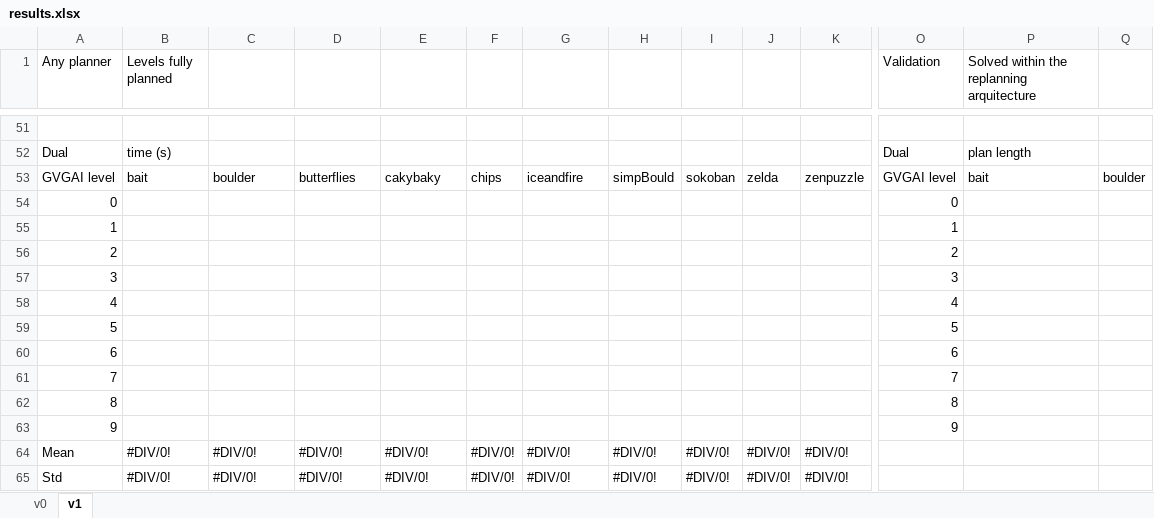
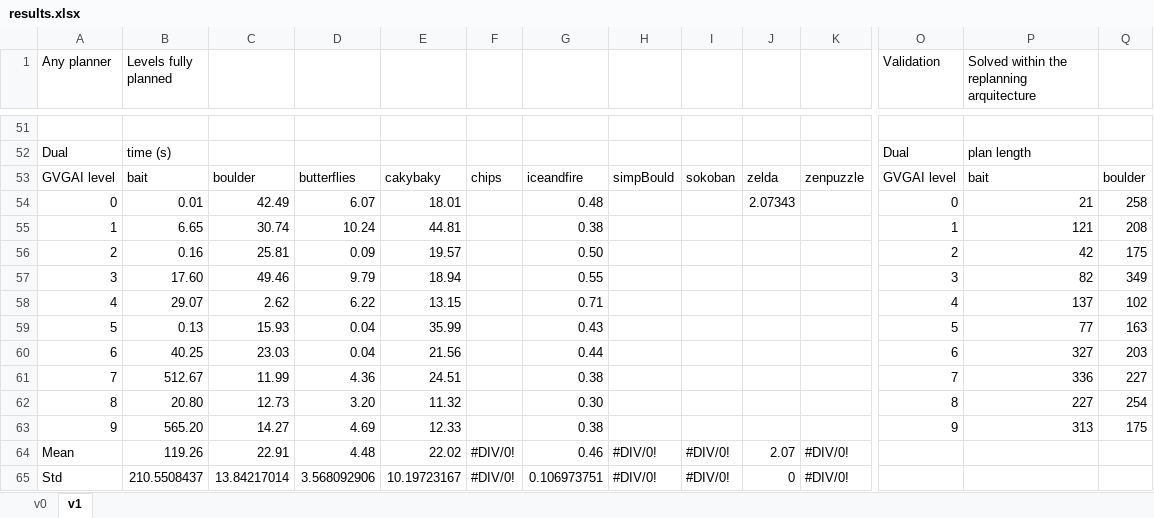
Before and after one commit to IgnacioVellido/VGDL-PDDL, an Excel workbook: results/results.xlsx, sheet v1, drawn as a sheet; only a part is shown, gaps mark what is left out; values as stored, in another font and other column widths than the file's, no cell formats; charts and pictures not drawn; removed rows and columns are numbered as before the commit, all else as after; rows hold the shown columns only; the diff covers the shown part only; the diff names each change by its address in the sheet, - before the commit and + after, or states it on an @@ line.

```diff
--- a/results/results.xlsx (sheet v1)
+++ b/results/results.xlsx (sheet v1)
-row 54: 0 |  |  |  |  |  |  |  |  |  |  | 0
-row 55: 1 |  |  |  |  |  |  |  |  |  |  | 1
-row 56: 2 |  |  |  |  |  |  |  |  |  |  | 2
-row 57: 3 |  |  |  |  |  |  |  |  |  |  | 3
-row 58: 4 |  |  |  |  |  |  |  |  |  |  | 4
-row 59: 5 |  |  |  |  |  |  |  |  |  |  | 5
-row 60: 6 |  |  |  |  |  |  |  |  |  |  | 6
-row 61: 7 |  |  |  |  |  |  |  |  |  |  | 7
-row 62: 8 |  |  |  |  |  |  |  |  |  |  | 8
-row 63: 9 |  |  |  |  |  |  |  |  |  |  | 9
+row 54: 0 | 0.01 | 42.49 | 6.07 | 18.01 |  | 0.48 |  |  | 2.07343 |  | 0 | 21 | 258
+row 55: 1 | 6.65 | 30.74 | 10.24 | 44.81 |  | 0.38 |  |  |  |  | 1 | 121 | 208
+row 56: 2 | 0.16 | 25.81 | 0.09 | 19.57 |  | 0.50 |  |  |  |  | 2 | 42 | 175
+row 57: 3 | 17.60 | 49.46 | 9.79 | 18.94 |  | 0.55 |  |  |  |  | 3 | 82 | 349
+row 58: 4 | 29.07 | 2.62 | 6.22 | 13.15 |  | 0.71 |  |  |  |  | 4 | 137 | 102
+row 59: 5 | 0.13 | 15.93 | 0.04 | 35.99 |  | 0.43 |  |  |  |  | 5 | 77 | 163
+row 60: 6 | 40.25 | 23.03 | 0.04 | 21.56 |  | 0.44 |  |  |  |  | 6 | 327 | 203
+row 61: 7 | 512.67 | 11.99 | 4.36 | 24.51 |  | 0.38 |  |  |  |  | 7 | 336 | 227
+row 62: 8 | 20.80 | 12.73 | 3.20 | 11.32 |  | 0.30 |  |  |  |  | 8 | 227 | 254
+row 63: 9 | 565.20 | 14.27 | 4.69 | 12.33 |  | 0.38 |  |  |  |  | 9 | 313 | 175
-B64 (Levels fully planned): #DIV/0!
+B64 (Levels fully planned): 119.26
-C64: #DIV/0!
+C64: 22.91
-D64: #DIV/0!
+D64: 4.48
-E64: #DIV/0!
+E64: 22.02
-G64: #DIV/0!
+G64: 0.46
-J64: #DIV/0!
+J64: 2.07
-B65 (Levels fully planned): #DIV/0!
+B65 (Levels fully planned): 210.5508437
-C65: #DIV/0!
+C65: 13.84217014
-D65: #DIV/0!
+D65: 3.568092906
-E65: #DIV/0!
+E65: 10.19723167
-G65: #DIV/0!
+G65: 0.106973751
-J65: #DIV/0!
+J65: 0
```
Also changed, not shown: 14 added rows, 14 removed rows and 46 edited cells elsewhere in this sheet, cell formats, formulas that keep their value, charts or pictures, 6 other files.
